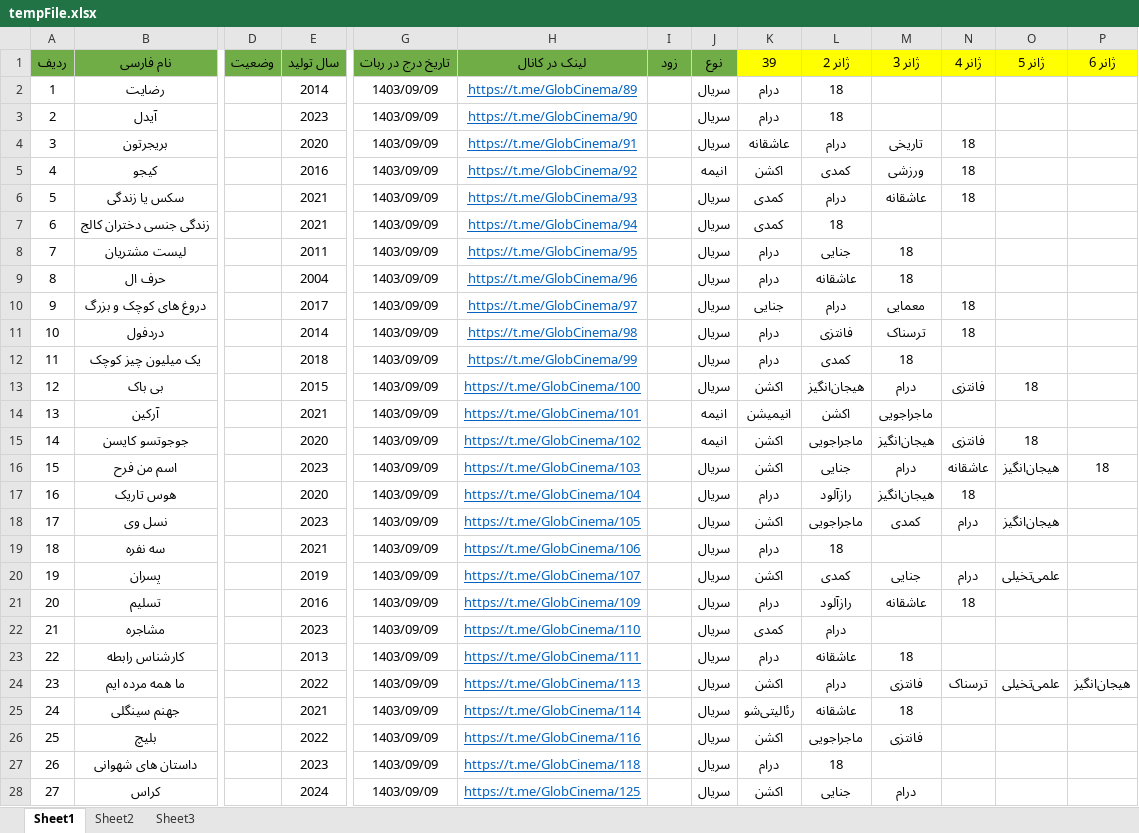
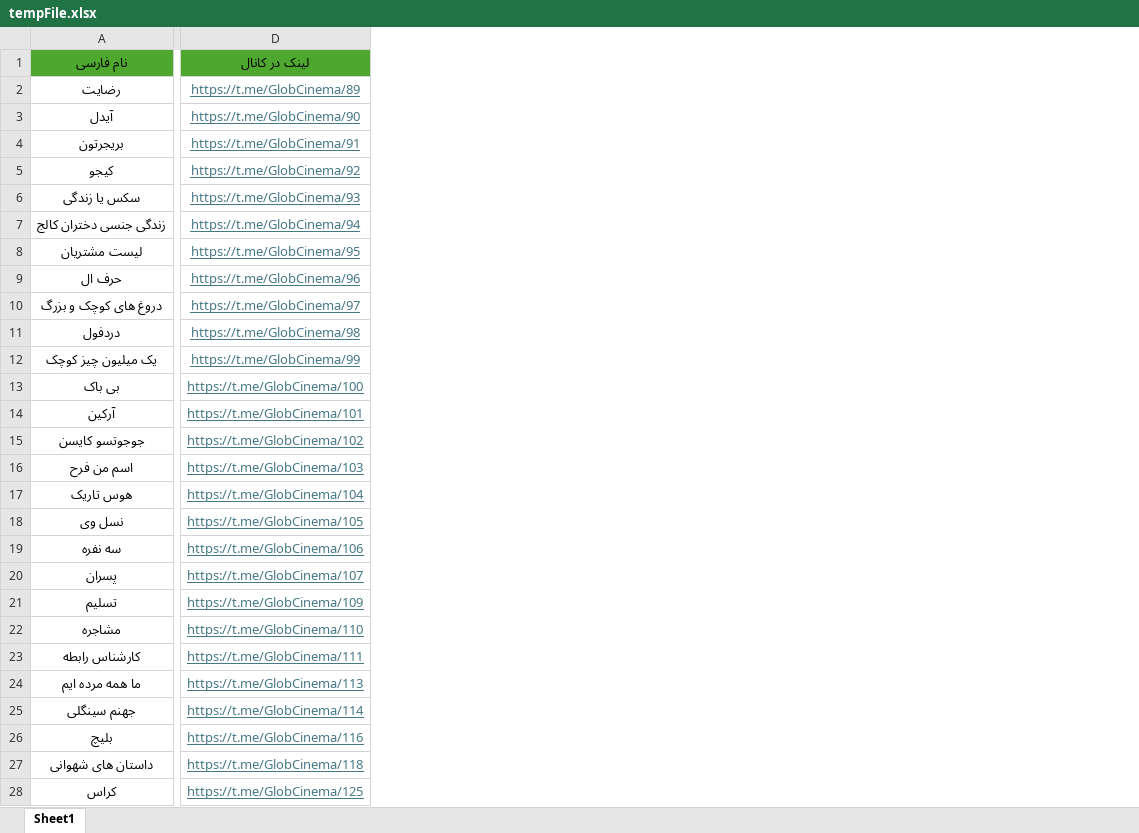
Before and after one commit to SajjadAsadiPro/HyperLinkBot, an Excel workbook: tempFile.xlsx, sheet Sheet1, drawn as a sheet; only a part is shown, gaps mark what is left out; values as stored, in another font and other column widths than the file's, no borders; removed rows and columns are numbered as before the commit, all else as after; the diff covers the shown part only; the diff names each change by its address in the sheet, - before the commit and + after, or states it on an @@ line.

```diff
--- a/tempFile.xlsx (sheet Sheet1)
+++ b/tempFile.xlsx (sheet Sheet1)
-sheet tab: Sheet2
-sheet tab: Sheet3
-column A (ردیف), rows 2-28: 1 | 2 | 3 | 4 | 5 | 6 | 7 | 8 | 9 | 10 | 11 | 12 | 13 | 14 | 15 | 16 | 17 | 18 | 19 | 20 | 21 | 22 | 23 | 24 | 25 | 26 | 27
-column D (وضعیت), empty
-column E (سال تولید), rows 2-28: 2014 | 2023 | 2020 | 2016 | 2021 | 2021 | 2011 | 2004 | 2017 | 2014 | 2018 | 2015 | 2021 | 2020 | 2023 | 2020 | 2023 | 2021 | 2019 | 2016 | 2023 | 2013 | 2022 | 2021 | 2022 | 2023 | 2024
-column G (تاریخ درج در ربات), rows 2-28: all 1403/09/09
-column I (زود), empty
-column J (نوع), rows 2-28: سریال | سریال | سریال | انیمه | سریال | سریال | سریال | سریال | سریال | سریال | سریال | سریال | انیمه | انیمه | سریال | سریال | سریال | سریال | سریال | سریال | سریال | سریال | سریال | سریال | سریال | سریال | سریال
-column K (39), rows 2-28: درام | درام | عاشقانه | اکشن | کمدی | کمدی | درام | درام | جنایی | درام | درام | اکشن | انیمیشن | اکشن | اکشن | درام | اکشن | درام | اکشن | درام | کمدی | درام | اکشن | رئالیتی‌شو | اکشن | درام | اکشن
-column L (ژانر 2), rows 2-28: 18 | 18 | درام | کمدی | درام | 18 | جنایی | عاشقانه | درام | فانتزی | کمدی | هیجان‌انگیز | اکشن | ماجراجویی | جنایی | رازآلود | ماجراجویی | 18 | کمدی | رازآلود | درام | عاشقانه | درام | عاشقانه | ماجراجویی | 18 | جنایی
-column M (ژانر 3), rows 4-28: تاریخی | ورزشی | عاشقانه |  | 18 | 18 | معمایی | ترسناک | 18 | درام | ماجراجویی | هیجان‌انگیز | درام | هیجان‌انگیز | کمدی |  | جنایی | عاشقانه |  | 18 | فانتزی | 18 | فانتزی |  | درام
-column N (ژانر 4), rows 4-24: 18 | 18 | 18 |  |  |  | 18 | 18 |  | فانتزی |  | فانتزی | عاشقانه | 18 | درام |  | درام | 18 |  |  | ترسناک
-column O (ژانر 5), rows 13-24: 18 |  | 18 | هیجان‌انگیز |  | هیجان‌انگیز |  | علمی‌تخیلی |  |  |  | علمی‌تخیلی
-column P (ژانر 6), rows 16-24: 18 |  |  |  |  |  |  |  | هیجان‌انگیز
-A1 fill: #70AD47
+A1 fill: #4EA72E
-D1 fill: #70AD47
+D1 fill: #4EA72E
-D2:D28 text colour: #0563C1
+D2:D28 text colour: #467886
```
Also changed, not shown: 652 removed rows and cell formats elsewhere in this sheet, 1 other file.
